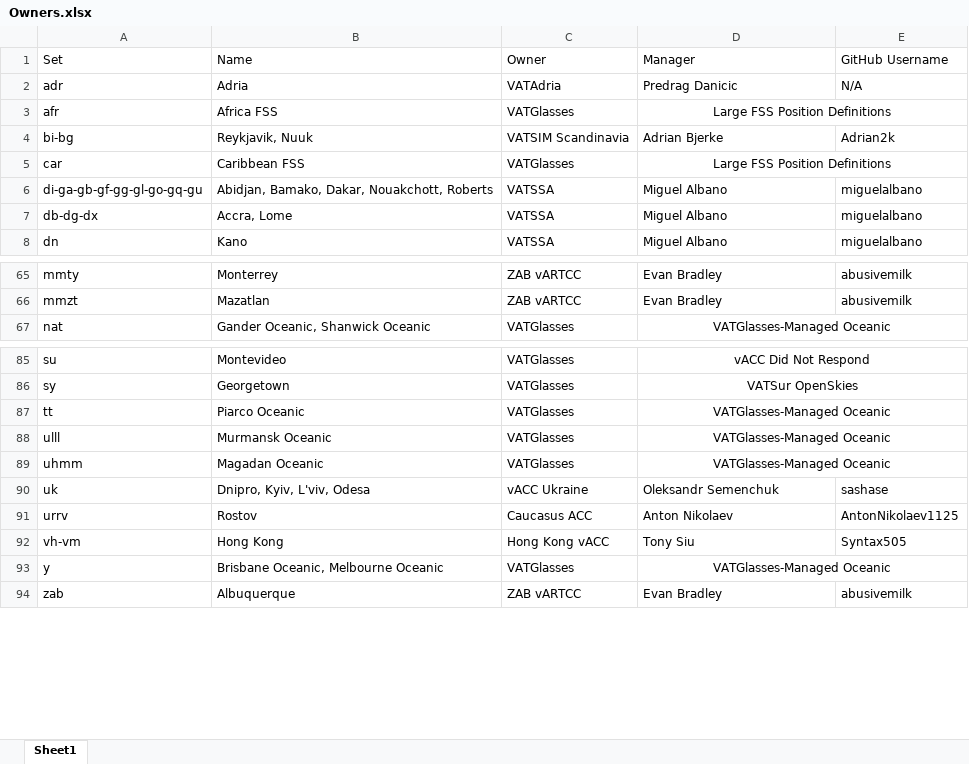
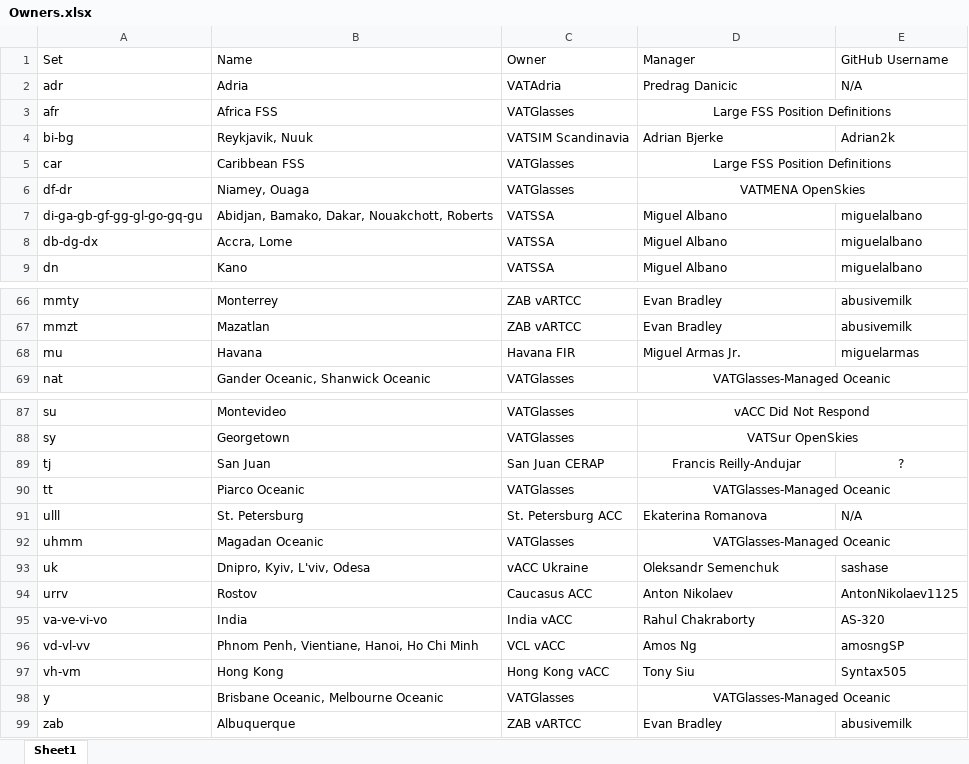
Before and after one commit to lennycolton/vatglasses-data, an Excel workbook: Owners.xlsx, sheet Sheet1, drawn as a sheet; only a part is shown, gaps mark what is left out; values as stored, in another font and other column widths than the file's, no borders; removed rows and columns are numbered as before the commit, all else as after; the diff names each change by its address in the sheet, - before the commit and + after, or states it on an @@ line.

Commit message:
Update Owners.xlsx

```diff
--- a/Owners.xlsx (sheet Sheet1)
+++ b/Owners.xlsx (sheet Sheet1)
+row 6: df-dr | Niamey, Ouaga | VATGlasses | VATMENA OpenSkies
+row 68: mu | Havana | Havana FIR | Miguel Armas Jr. | miguelarmas
+row 89: tj | San Juan | San Juan CERAP | Francis Reilly-Andujar | ?
-B91 (Name): Murmansk Oceanic
+B91 (Name): St. Petersburg
-C91 (Owner): VATGlasses
+C91 (Owner): St. Petersburg ACC
-D91 (Manager): VATGlasses-Managed Oceanic
+D91 (Manager): Ekaterina Romanova
-D91 alignment: center
+D91 alignment: left
-D88:E88 merged
-E91 (GitHub Username): (empty)
+E91 (GitHub Username): N/A
+row 95: va-ve-vi-vo | India | India vACC | Rahul Chakraborty | AS-320
+row 96: vd-vl-vv | Phnom Penh, Vientiane, Hanoi, Ho Chi Minh | VCL vACC | Amos Ng | amosngSP
```
